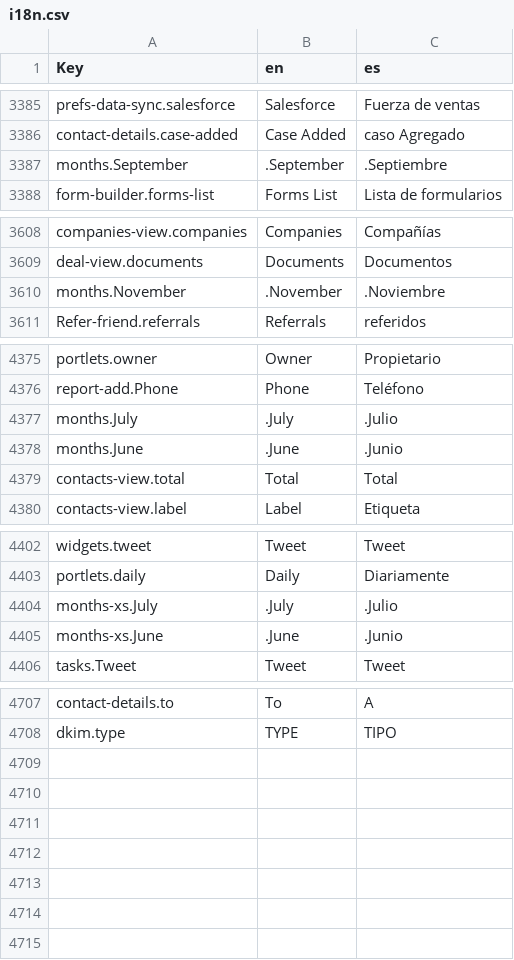
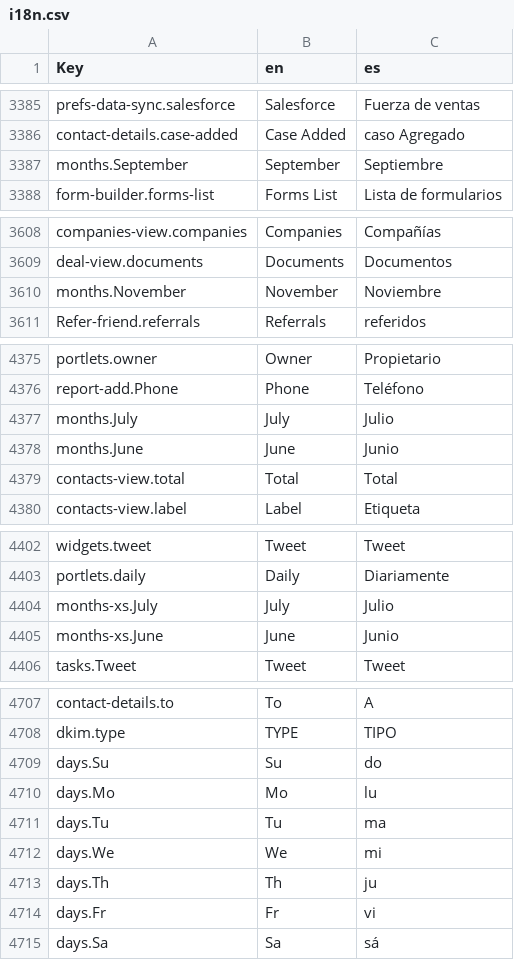
Before and after one commit to polobit/testproject, a CSV file: agile-frontend/WebContent/locales/csv/i18n.csv, drawn as a sheet; only a part is shown, gaps mark what is left out; the diff covers the shown part only.

Commit message:
Updates in locales

```diff
--- a/agile-frontend/WebContent/locales/csv/i18n.csv
+++ b/agile-frontend/WebContent/locales/csv/i18n.csv
@@ -3386,3 +3386,3 @@ prefs-data-sync.salesforce,Salesforce,Fuerza de ventas
 contact-details.case-added,Case Added,caso Agregado
-months.September,.September,.Septiembre
+months.September,September,Septiembre
 form-builder.forms-list,Forms List,Lista de formularios
@@ -3609,3 +3609,3 @@ companies-view.companies,Companies,Compañías
 deal-view.documents,Documents,Documentos
-months.November,.November,.Noviembre
+months.November,November,Noviembre
 Refer-friend.referrals,Referrals,referidos
@@ -4376,4 +4376,4 @@ portlets.owner,Owner,Propietario
 report-add.Phone,Phone,Teléfono
-months.July,.July,.Julio
-months.June,.June,.Junio
+months.July,July,Julio
+months.June,June,Junio
 contacts-view.total,Total,Total
@@ -4403,4 +4403,4 @@ widgets.tweet,Tweet,Tweet
 portlets.daily,Daily,Diariamente
-months-xs.July,.July,.Julio
-months-xs.June,.June,.Junio
+months-xs.July,July,Julio
+months-xs.June,June,Junio
 tasks.Tweet,Tweet,Tweet
@@ -4708 +4708,8 @@ contact-details.to,To,A
 dkim.type,TYPE,TIPO
+days.Su,Su,do
+days.Mo,Mo,lu
+days.Tu,Tu,ma
+days.We,We,mi
+days.Th,Th,ju
+days.Fr,Fr,vi
+days.Sa,Sa,sá
```
Also changed, not shown: 20 edited cells elsewhere in this file, 19 other files.
